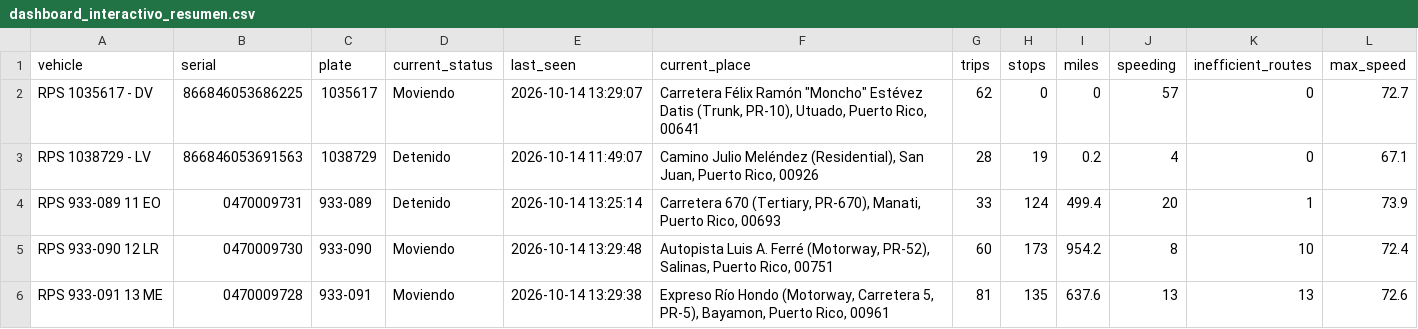
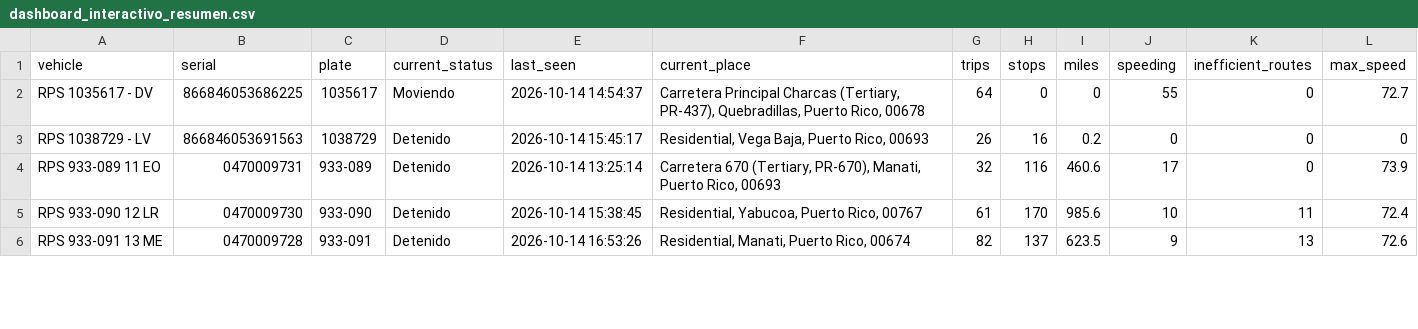
Before and after one commit to epac-hub/rps, a CSV file: dashboard_interactivo_resumen.csv, drawn as a sheet; only a part is shown; the diff covers the shown part only.

Commit message:
Refresh fleet dashboard data

```diff
--- a/dashboard_interactivo_resumen.csv
+++ b/dashboard_interactivo_resumen.csv
@@ -1,6 +1,6 @@
 vehicle,serial,plate,current_status,last_seen,current_place,trips,stops,miles,speeding,inefficient_routes,max_speed
-RPS 1035617 - DV,866846053686225,1035617,Moviendo,2026-10-14 13:29:07,"Carretera Félix Ramón ""Moncho"" Estévez Datis (Trunk, PR-10), Utuado, Puerto Rico, 00641",62,0,0,57,0,72.7
-RPS 1038729 - LV,866846053691563,1038729,Detenido,2026-10-14 11:49:07,"Camino Julio Meléndez (Residential), San Juan, Puerto Rico, 00926",28,19,0.2,4,0,67.1
-RPS 933-089 11 EO,0470009731,933-089,Detenido,2026-10-14 13:25:14,"Carretera 670 (Tertiary, PR-670), Manati, Puerto Rico, 00693",33,124,499.4,20,1,73.9
-RPS 933-090 12 LR,0470009730,933-090,Moviendo,2026-10-14 13:29:48,"Autopista Luis A. Ferré (Motorway, PR-52), Salinas, Puerto Rico, 00751",60,173,954.2,8,10,72.4
-RPS 933-091 13 ME,0470009728,933-091,Moviendo,2026-10-14 13:29:38,"Expreso Río Hondo (Motorway, Carretera 5, PR-5), Bayamon, Puerto Rico, 00961",81,135,637.6,13,13,72.6
+RPS 1035617 - DV,866846053686225,1035617,Moviendo,2026-10-14 14:54:37,"Carretera Principal Charcas (Tertiary, PR-437), Quebradillas, Puerto Rico, 00678",64,0,0,55,0,72.7
+RPS 1038729 - LV,866846053691563,1038729,Detenido,2026-10-14 15:45:17,"Residential, Vega Baja, Puerto Rico, 00693",26,16,0.2,0,0,0
+RPS 933-089 11 EO,0470009731,933-089,Detenido,2026-10-14 13:25:14,"Carretera 670 (Tertiary, PR-670), Manati, Puerto Rico, 00693",32,116,460.6,17,0,73.9
+RPS 933-090 12 LR,0470009730,933-090,Detenido,2026-10-14 15:38:45,"Residential, Yabucoa, Puerto Rico, 00767",61,170,985.6,10,11,72.4
+RPS 933-091 13 ME,0470009728,933-091,Detenido,2026-10-14 16:53:26,"Residential, Manati, Puerto Rico, 00674",82,137,623.5,9,13,72.6
```
Also changed, not shown: 33 edited cells elsewhere in this file, dashboard_interactivo_rutas.csv, 2 other files.
